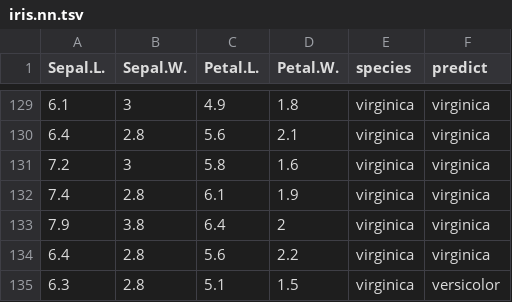
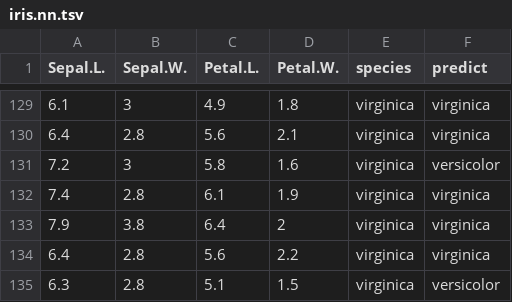
Before and after one commit to Cascading/pattern, a TSV file: data/iris.nn.tsv, drawn as a sheet; only a part is shown, gaps mark what is left out.

```diff
--- a/data/iris.nn.tsv
+++ b/data/iris.nn.tsv
@@ -130,3 +130,3 @@ Sepal.L.	Sepal.W.	Petal.L.	Petal.W.	species	predict
 6.4	2.8	5.6	2.1	virginica	virginica
-7.2	3	5.8	1.6	virginica	virginica
+7.2	3	5.8	1.6	virginica	versicolor
 7.4	2.8	6.1	1.9	virginica	virginica
```
Also changed, not shown: data/iris.glm.tsv, data/iris.hc.tsv, 20 other files.
